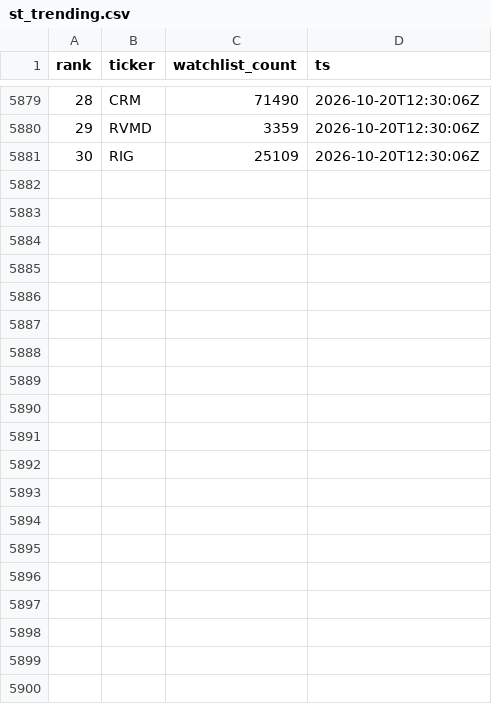
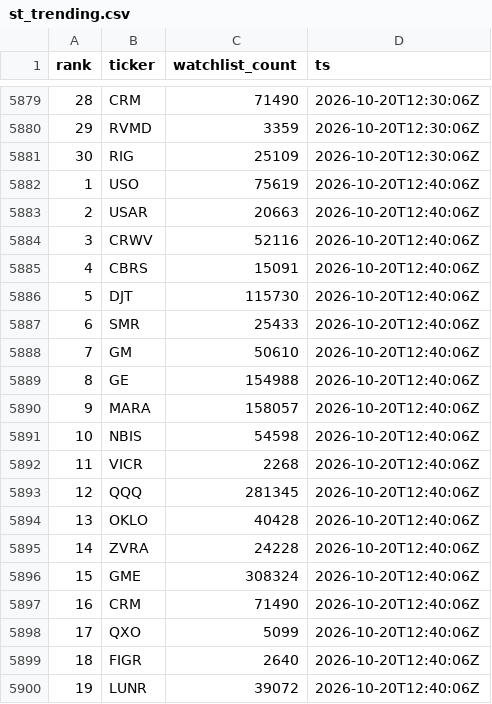
Before and after one commit to virgolaema/pump-search, a CSV file: data/st_trending.csv, drawn as a sheet; only a part is shown, gaps mark what is left out; the diff covers the shown part only.

```diff
--- a/data/st_trending.csv
+++ b/data/st_trending.csv
@@ -5881 +5881,20 @@ rank,ticker,watchlist_count,ts
 30,RIG,25109,2026-10-20T12:30:06Z
+1,USO,75619,2026-10-20T12:40:06Z
+2,USAR,20663,2026-10-20T12:40:06Z
+3,CRWV,52116,2026-10-20T12:40:06Z
+4,CBRS,15091,2026-10-20T12:40:06Z
+5,DJT,115730,2026-10-20T12:40:06Z
+6,SMR,25433,2026-10-20T12:40:06Z
+7,GM,50610,2026-10-20T12:40:06Z
+8,GE,154988,2026-10-20T12:40:06Z
+9,MARA,158057,2026-10-20T12:40:06Z
+10,NBIS,54598,2026-10-20T12:40:06Z
+11,VICR,2268,2026-10-20T12:40:06Z
+12,QQQ,281345,2026-10-20T12:40:06Z
+13,OKLO,40428,2026-10-20T12:40:06Z
+14,ZVRA,24228,2026-10-20T12:40:06Z
+15,GME,308324,2026-10-20T12:40:06Z
+16,CRM,71490,2026-10-20T12:40:06Z
+17,QXO,5099,2026-10-20T12:40:06Z
+18,FIGR,2640,2026-10-20T12:40:06Z
+19,LUNR,39072,2026-10-20T12:40:06Z
```
Also changed, not shown: 11 added rows elsewhere in this file, data/runlog.csv, data/snapshots.csv, 1 other file.
